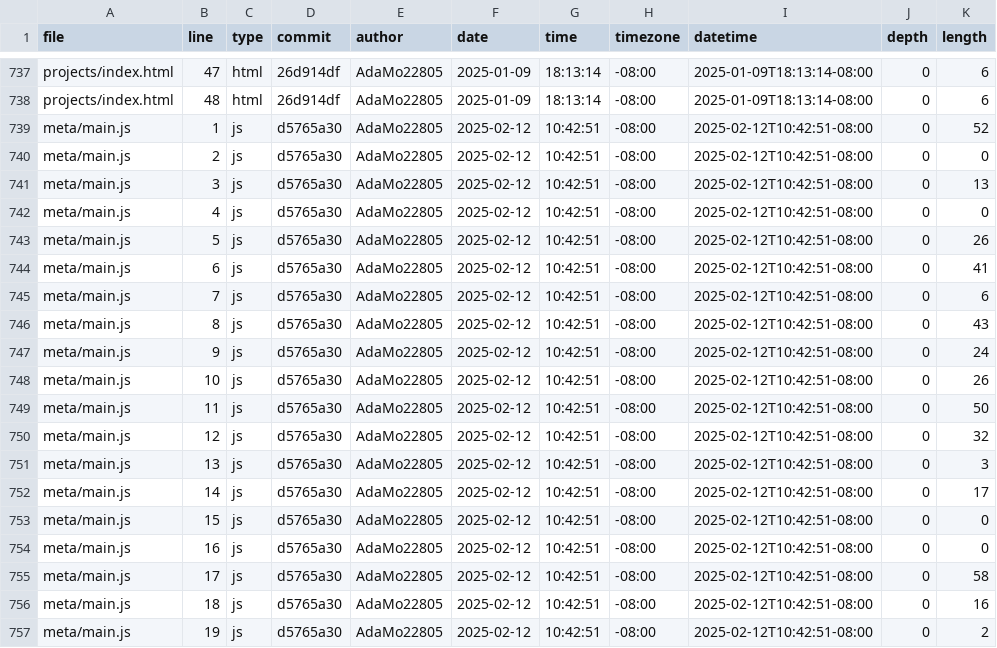
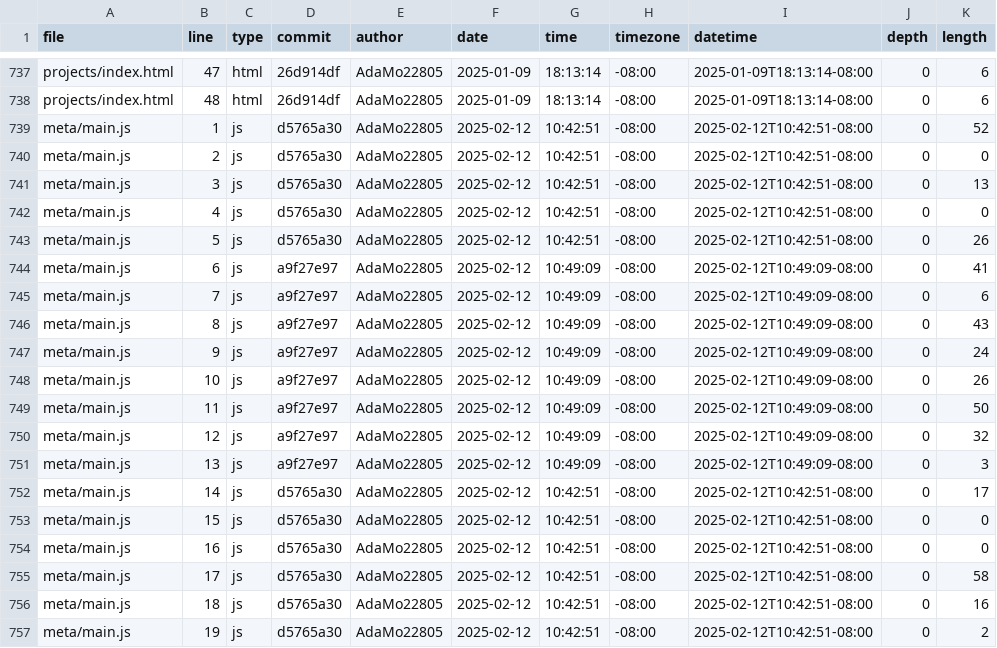
Before and after one commit to AdaMo22805/portfolio, a CSV file: meta/loc.csv, drawn as a sheet; only a part is shown, gaps mark what is left out.

```diff
--- a/meta/loc.csv
+++ b/meta/loc.csv
@@ -743,10 +743,10 @@ meta/main.js,4,js,d5765a30,AdaMo22805,2025-02-12,10:42:51,-08:00,2025-02-12T10:4
 meta/main.js,5,js,d5765a30,AdaMo22805,2025-02-12,10:42:51,-08:00,2025-02-12T10:42:51-08:00,0,26
-meta/main.js,6,js,d5765a30,AdaMo22805,2025-02-12,10:42:51,-08:00,2025-02-12T10:42:51-08:00,0,41
-meta/main.js,7,js,d5765a30,AdaMo22805,2025-02-12,10:42:51,-08:00,2025-02-12T10:42:51-08:00,0,6
-meta/main.js,8,js,d5765a30,AdaMo22805,2025-02-12,10:42:51,-08:00,2025-02-12T10:42:51-08:00,0,43
-meta/main.js,9,js,d5765a30,AdaMo22805,2025-02-12,10:42:51,-08:00,2025-02-12T10:42:51-08:00,0,24
-meta/main.js,10,js,d5765a30,AdaMo22805,2025-02-12,10:42:51,-08:00,2025-02-12T10:42:51-08:00,0,26
-meta/main.js,11,js,d5765a30,AdaMo22805,2025-02-12,10:42:51,-08:00,2025-02-12T10:42:51-08:00,0,50
-meta/main.js,12,js,d5765a30,AdaMo22805,2025-02-12,10:42:51,-08:00,2025-02-12T10:42:51-08:00,0,32
-meta/main.js,13,js,d5765a30,AdaMo22805,2025-02-12,10:42:51,-08:00,2025-02-12T10:42:51-08:00,0,3
+meta/main.js,6,js,a9f27e97,AdaMo22805,2025-02-12,10:49:09,-08:00,2025-02-12T10:49:09-08:00,0,41
+meta/main.js,7,js,a9f27e97,AdaMo22805,2025-02-12,10:49:09,-08:00,2025-02-12T10:49:09-08:00,0,6
+meta/main.js,8,js,a9f27e97,AdaMo22805,2025-02-12,10:49:09,-08:00,2025-02-12T10:49:09-08:00,0,43
+meta/main.js,9,js,a9f27e97,AdaMo22805,2025-02-12,10:49:09,-08:00,2025-02-12T10:49:09-08:00,0,24
+meta/main.js,10,js,a9f27e97,AdaMo22805,2025-02-12,10:49:09,-08:00,2025-02-12T10:49:09-08:00,0,26
+meta/main.js,11,js,a9f27e97,AdaMo22805,2025-02-12,10:49:09,-08:00,2025-02-12T10:49:09-08:00,0,50
+meta/main.js,12,js,a9f27e97,AdaMo22805,2025-02-12,10:49:09,-08:00,2025-02-12T10:49:09-08:00,0,32
+meta/main.js,13,js,a9f27e97,AdaMo22805,2025-02-12,10:49:09,-08:00,2025-02-12T10:49:09-08:00,0,3
 meta/main.js,14,js,d5765a30,AdaMo22805,2025-02-12,10:42:51,-08:00,2025-02-12T10:42:51-08:00,0,17
```
